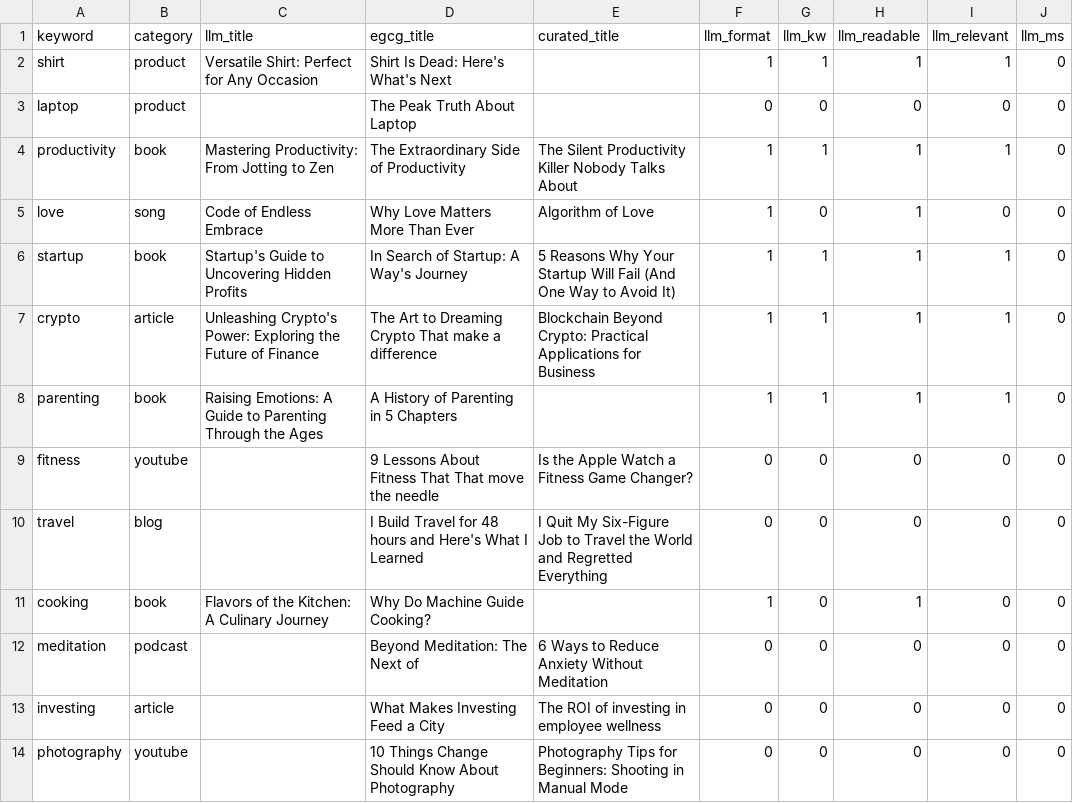
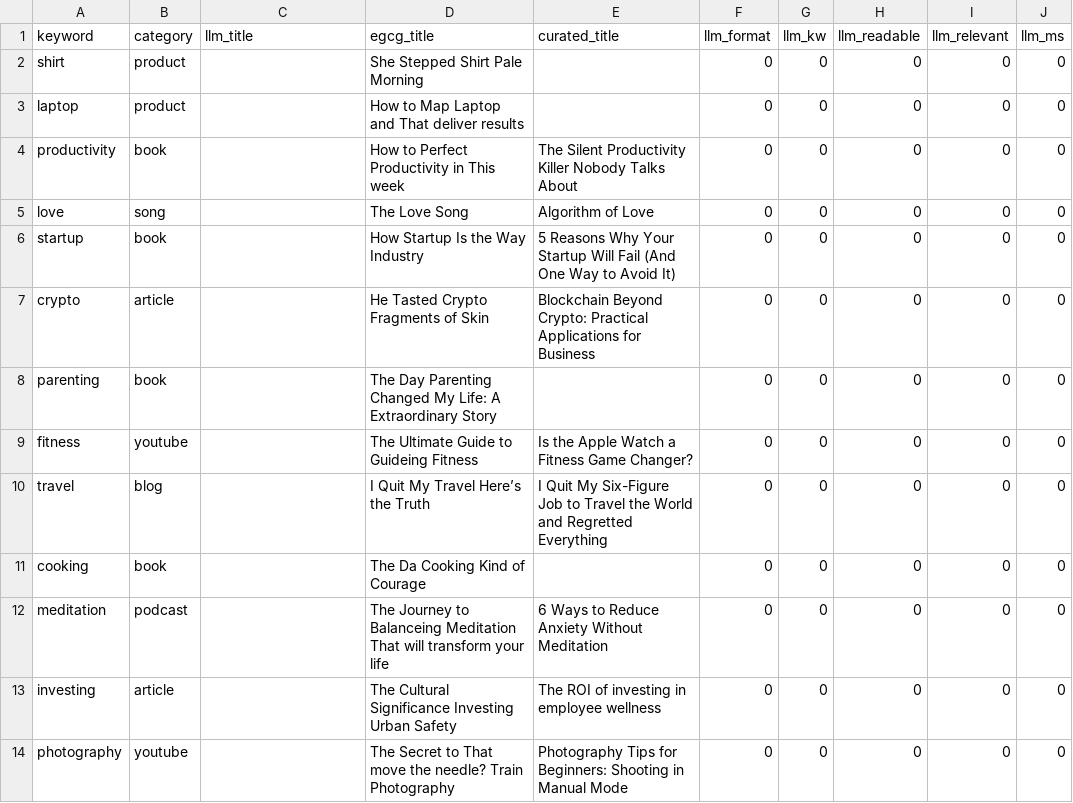
Before and after one commit to Olammyinc/titleforge-desktop, a CSV file: bench-results.csv, drawn as a sheet; only a part is shown; the diff covers the shown part only; the diff names each change by its address in the sheet, - before the commit and + after, or states it on an @@ line.

```diff
--- a/bench-results.csv
+++ b/bench-results.csv
-C2 (llm_title): Versatile Shirt: Perfect for Any Occasion
+C2 (llm_title): (empty)
-D2 (egcg_title): Shirt Is Dead: Here's What's Next
+D2 (egcg_title): She Stepped Shirt Pale Morning
-F2 (llm_format): 1
+F2 (llm_format): 0
-G2 (llm_kw): 1
+G2 (llm_kw): 0
-H2 (llm_readable): 1
+H2 (llm_readable): 0
-I2 (llm_relevant): 1
+I2 (llm_relevant): 0
-D3 (egcg_title): The Peak Truth About Laptop
+D3 (egcg_title): How to Map Laptop and That deliver results
-C4 (llm_title): Mastering Productivity: From Jotting to Zen
+C4 (llm_title): (empty)
-D4 (egcg_title): The Extraordinary Side of Productivity
+D4 (egcg_title): How to Perfect Productivity in This week
-F4:F8 (llm_format): 1
+F4:F8 (llm_format): 0
-G4 (llm_kw): 1
+G4 (llm_kw): 0
-H4:H8 (llm_readable): 1
+H4:H8 (llm_readable): 0
-I4 (llm_relevant): 1
+I4 (llm_relevant): 0
-C5 (llm_title): Code of Endless Embrace
+C5 (llm_title): (empty)
-D5 (egcg_title): Why Love Matters More Than Ever
+D5 (egcg_title): The Love Song
-C6 (llm_title): Startup's Guide to Uncovering Hidden Profits
+C6 (llm_title): (empty)
-D6 (egcg_title): In Search of Startup: A Way's Journey
+D6 (egcg_title): How Startup Is the Way Industry
-G6:G8 (llm_kw): 1
+G6:G8 (llm_kw): 0
-I6:I8 (llm_relevant): 1
+I6:I8 (llm_relevant): 0
-C7 (llm_title): Unleashing Crypto's Power: Exploring the Future of Finance
+C7 (llm_title): (empty)
-D7 (egcg_title): The Art to Dreaming Crypto That make a difference
+D7 (egcg_title): He Tasted Crypto Fragments of Skin
-C8 (llm_title): Raising Emotions: A Guide to Parenting Through the Ages
+C8 (llm_title): (empty)
-D8 (egcg_title): A History of Parenting in 5 Chapters
+D8 (egcg_title): The Day Parenting Changed My Life: A Extraordinary Story
-D9 (egcg_title): 9 Lessons About Fitness That That move the needle
+D9 (egcg_title): The Ultimate Guide to Guideing Fitness
-D10 (egcg_title): I Build Travel for 48 hours and Here's What I Learned
+D10 (egcg_title): I Quit My Travel Here’s the Truth
-C11 (llm_title): Flavors of the Kitchen: A Culinary Journey
+C11 (llm_title): (empty)
-D11 (egcg_title): Why Do Machine Guide Cooking?
+D11 (egcg_title): The Da Cooking Kind of Courage
-F11 (llm_format): 1
+F11 (llm_format): 0
-H11 (llm_readable): 1
+H11 (llm_readable): 0
-D12 (egcg_title): Beyond Meditation: The Next of
+D12 (egcg_title): The Journey to Balanceing Meditation That will transform your life
-D13 (egcg_title): What Makes Investing Feed a City
+D13 (egcg_title): The Cultural Significance Investing Urban Safety
-D14 (egcg_title): 10 Things Change Should Know About Photography
+D14 (egcg_title): The Secret to That move the needle? Train Photography
```
Also changed, not shown: 132 edited cells elsewhere in this file, 2 other files.
